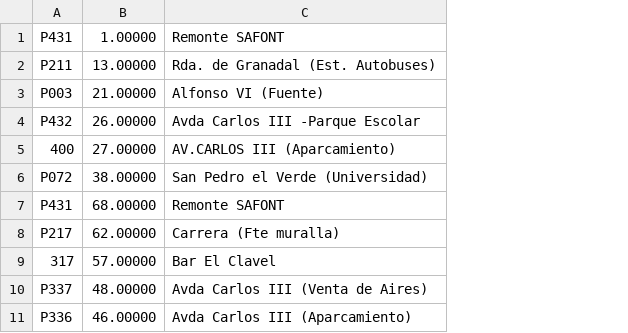
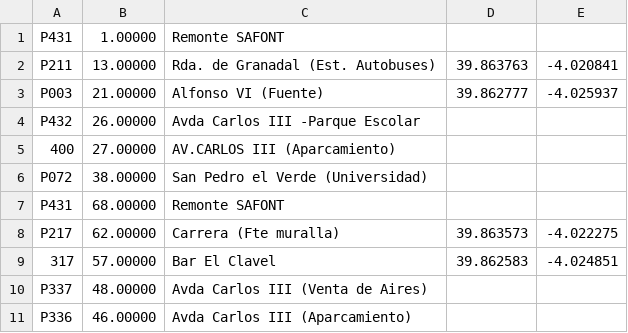
Before and after one commit to craftsmanship-toledo/katangapp-scripts, a CSV file: csv/bus-stops/linea-L43/paradas.csv, drawn as a sheet; the diff names each change by its address in the sheet, - before the commit and + after, or states it on an @@ line.

Commit message:
Add lat/long for L43 bus stops

```diff
--- a/csv/bus-stops/linea-L43/paradas.csv
+++ b/csv/bus-stops/linea-L43/paradas.csv
+column D, rows 2-9: 39.863763 | 39.862777 |  |  |  |  | 39.863573 | 39.862583
+column E, rows 2-9: -4.020841 | -4.025937 |  |  |  |  | -4.022275 | -4.024851
```
